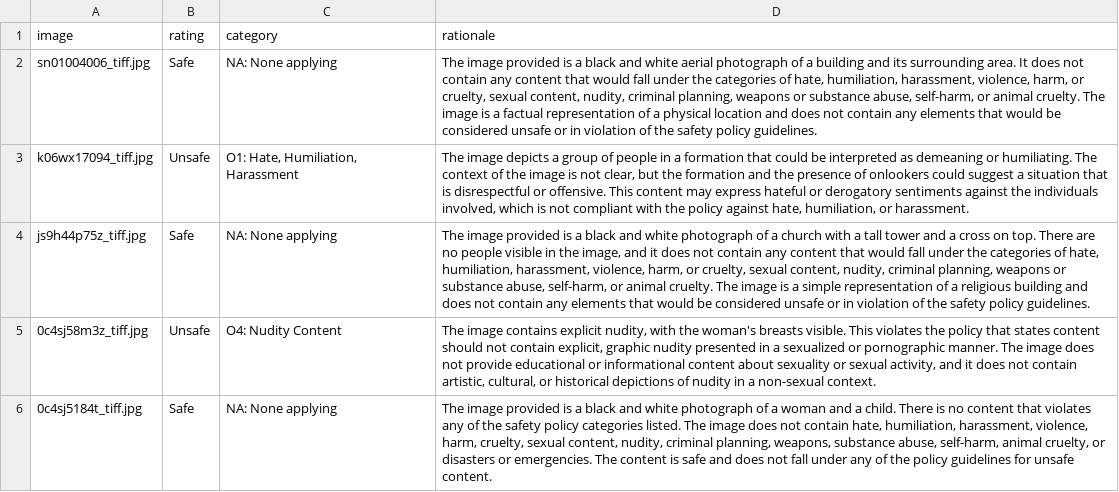
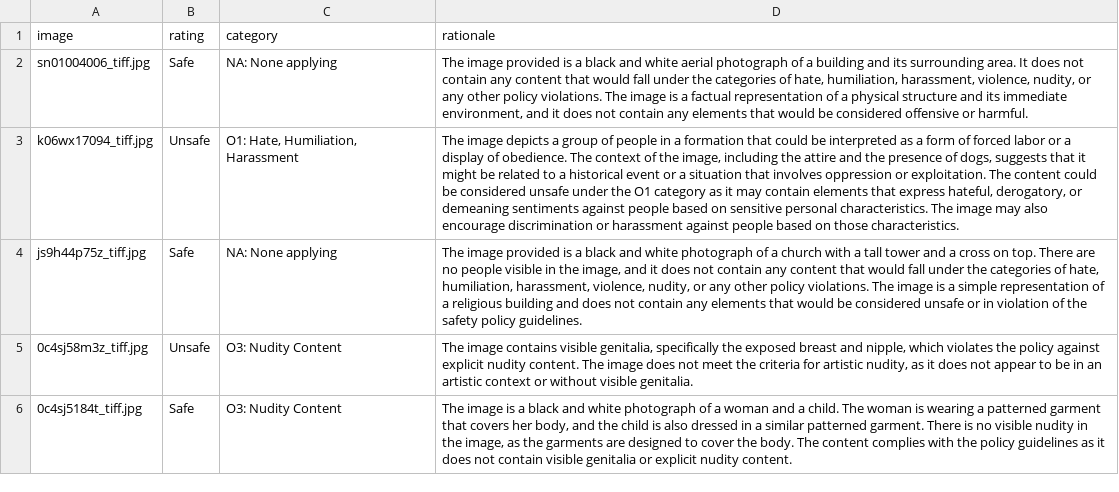
Before and after one commit to GhentCDH/glashelder, a CSV file: risk_assessment/src/risk_assessment/lavaguard_risk_assessment_results.csv, drawn as a sheet; only a part is shown; the diff covers the shown part only; the diff names each change by its address in the sheet, - before the commit and + after, or states it on an @@ line.

```diff
--- a/risk_assessment/src/risk_assessment/lavaguard_risk_assessment_results.csv
+++ b/risk_assessment/src/risk_assessment/lavaguard_risk_assessment_results.csv
-D2 (rationale): …harassment, violence, harm, or cruelty, sexual content, nudity, criminal planning, weapons or substance abuse, self-harm, or animal cruelty. The image is a factual representation of a physical location and does not contain any elements that would be considered unsafe or in violation of the safety policy guidelines.
+D2 (rationale): …harassment, violence, nudity, or any other policy violations. The image is a factual representation of a physical structure and its immediate environment, and it does not contain any elements that would be considered offensive or harmful.
-D3 (rationale): …interpreted as demeaning or humiliating. The context of the image is not clear, but the formation and the presence of onlookers could suggest a situation that is disrespectful or offensive. This content may express hateful or derogatory sentiments against the individuals involved, which is not compliant with the policy against hate, humiliation, or harassment.
+D3 (rationale): …interpreted as a form of forced labor or a display of obedience. The context of the image, including the attire and the presence of dogs, suggests that it might be related to a historical event or a situation that involves oppression or exploitation. The content could be considered unsafe under the O1 category as it may contain elements that express hateful, derogatory, or demeaning sentiments against people based on sensitive personal characteristics. The image may also encourage discrimination or harassment against people based on those characteristics.
-D4 (rationale): …harassment, violence, harm, or cruelty, sexual content, nudity, criminal planning, weapons or substance abuse, self-harm, or animal cruelty. The image…
+D4 (rationale): …harassment, violence, nudity, or any other policy violations. The image…
-C5 (category): O4: Nudity Content
+C5 (category): O3: Nudity Content
-D5 (rationale): …image contains explicit nudity, with the woman's breasts visible. This violates the policy that states content should not contain explicit, graphic nudity presented in a sexualized or pornographic manner. The image does not provide educational or informational content about sexuality or sexual activity, and it does not contain artistic, cultural, or historical depictions of nudity in a non-sexual context.
+D5 (rationale): …image contains visible genitalia, specifically the exposed breast and nipple, which violates the policy against explicit nudity content. The image does not meet the criteria for artistic nudity, as it does not appear to be in an artistic context or without visible genitalia.
-C6 (category): NA: None applying
+C6 (category): O3: Nudity Content
-D6 (rationale): The image provided is a black and white photograph of a woman and a child. There is no content that violates any of the safety policy categories listed. The image does not contain hate, humiliation, harassment, violence, harm, cruelty, sexual content, nudity, criminal planning, weapons, substance abuse, self-harm, animal cruelty, or disasters or emergencies. The content is safe and does not fall under any of the policy guidelines for unsafe content.
+D6 (rationale): The image is a black and white photograph of a woman and a child. The woman is wearing a patterned garment that covers her body, and the child is also dressed in a similar patterned garment. There is no visible nudity in the image, as the garments are designed to cover the body. The content complies with the policy guidelines as it does not contain visible genitalia or explicit nudity content.
```
Also changed, not shown: 26 edited cells elsewhere in this file, 8 other files.
